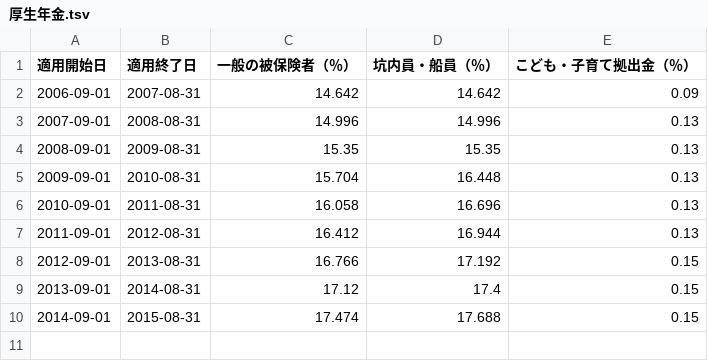
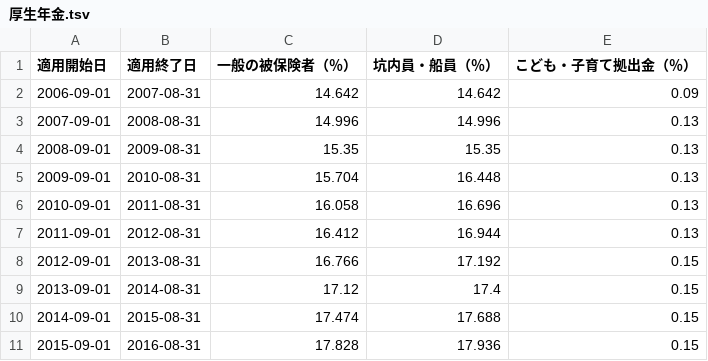
Before and after one commit to hybitz/tax_jp, a TSV file: data/社会保険料/厚生年金.tsv, drawn as a sheet.

```diff
--- a/data/社会保険料/厚生年金.tsv
+++ b/data/社会保険料/厚生年金.tsv
@@ -10 +10,2 @@
 2014-09-01	2015-08-31	17.474	17.688	0.15
+2015-09-01	2016-08-31	17.828	17.936	0.15
```
Also changed, not shown: 2 other files.
